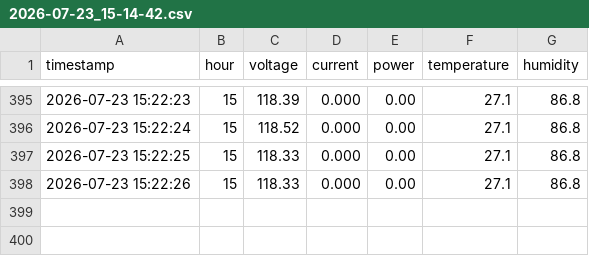
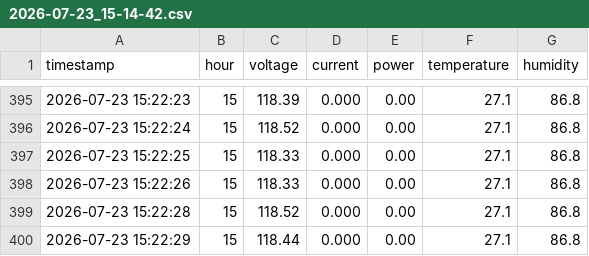
Before and after one commit to Santiagocfls/energy_monitor, a CSV file: data/sessions/2026-07-23_15-14-42.csv, drawn as a sheet; only a part is shown, gaps mark what is left out.

Commit message:
Auto-sync: Thu 23 Jul 15:22:30 -05 2026

```diff
--- a/data/sessions/2026-07-23_15-14-42.csv
+++ b/data/sessions/2026-07-23_15-14-42.csv
@@ -398 +398,3 @@ timestamp,hour,voltage,current,power,temperature,humidity
 2026-07-23 15:22:26,15,118.33,0.000,0.00,27.1,86.8
+2026-07-23 15:22:28,15,118.52,0.000,0.00,27.1,86.8
+2026-07-23 15:22:29,15,118.44,0.000,0.00,27.1,86.8
```
